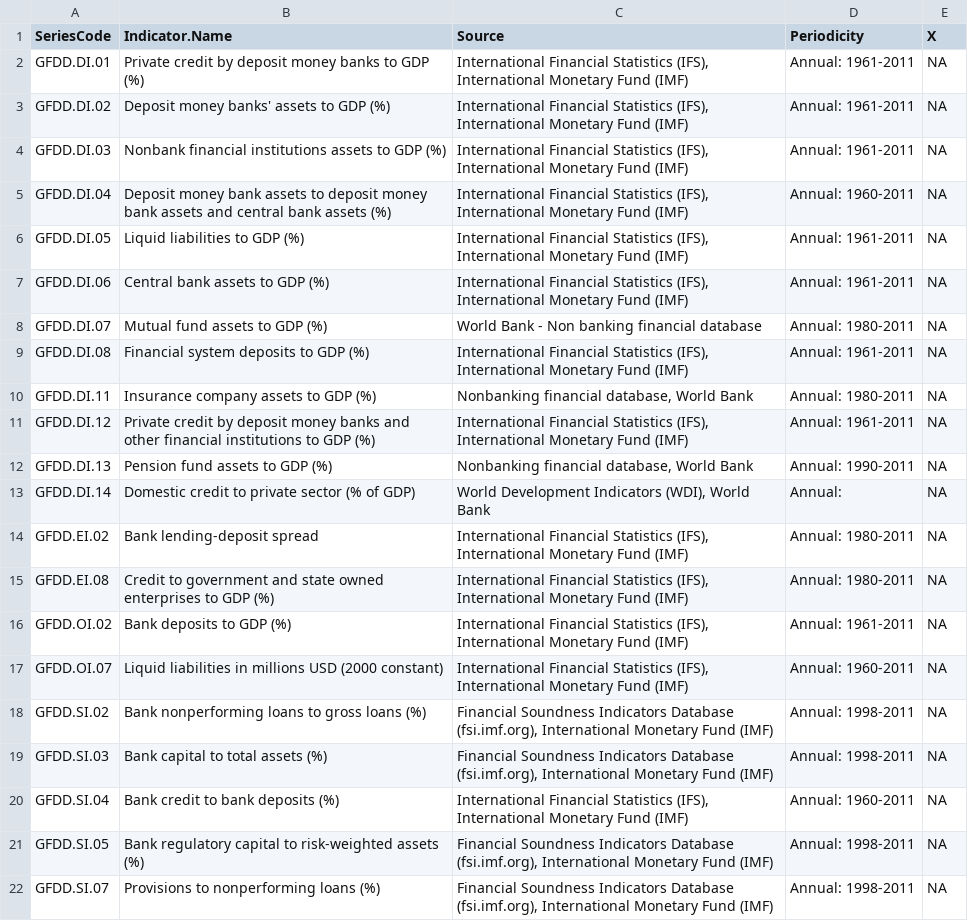
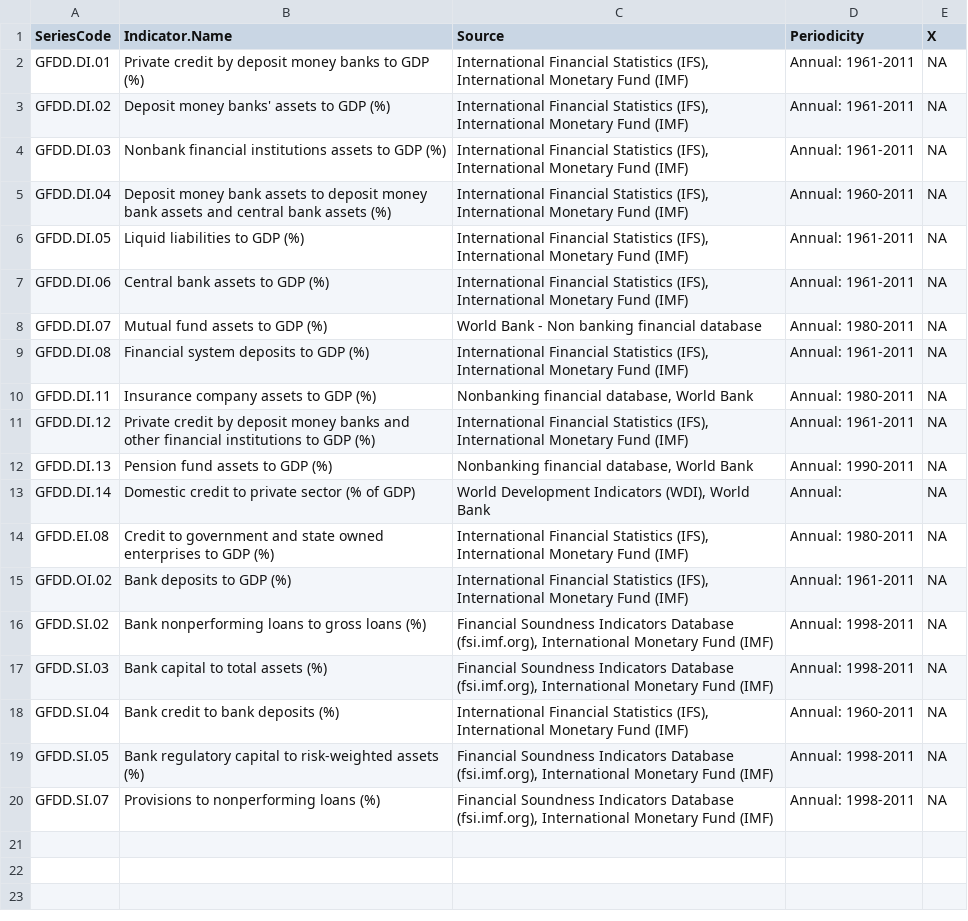
Before and after one commit to FGCH/FRTIndex, a CSV file: source/IndicatorDescript/IncludedIndicators.csv, drawn as a sheet.

```diff
--- a/source/IndicatorDescript/IncludedIndicators.csv
+++ b/source/IndicatorDescript/IncludedIndicators.csv
@@ -13,6 +13,4 @@
 "GFDD.DI.14","Domestic credit to private sector (% of GDP)","World Development Indicators (WDI), World Bank","Annual:",NA
-"GFDD.EI.02","Bank lending-deposit spread","International Financial Statistics (IFS), International Monetary Fund (IMF)","Annual: 1980-2011",NA
 "GFDD.EI.08","Credit to government and state owned enterprises to GDP (%)","International Financial Statistics (IFS), International Monetary Fund (IMF)","Annual: 1980-2011",NA
 "GFDD.OI.02","Bank deposits to GDP (%)","International Financial Statistics (IFS), International Monetary Fund (IMF)","Annual: 1961-2011",NA
-"GFDD.OI.07","Liquid liabilities in millions USD (2000 constant)","International Financial Statistics (IFS), International Monetary Fund (IMF)","Annual: 1960-2011",NA
 "GFDD.SI.02","Bank nonperforming loans to gross loans (%)","Financial Soundness Indicators Database (fsi.imf.org), International Monetary Fund (IMF)","Annual: 1998-2011",NA
```
Also changed, not shown: IndexData/alternate/PropReported.csv, 3 other files.
